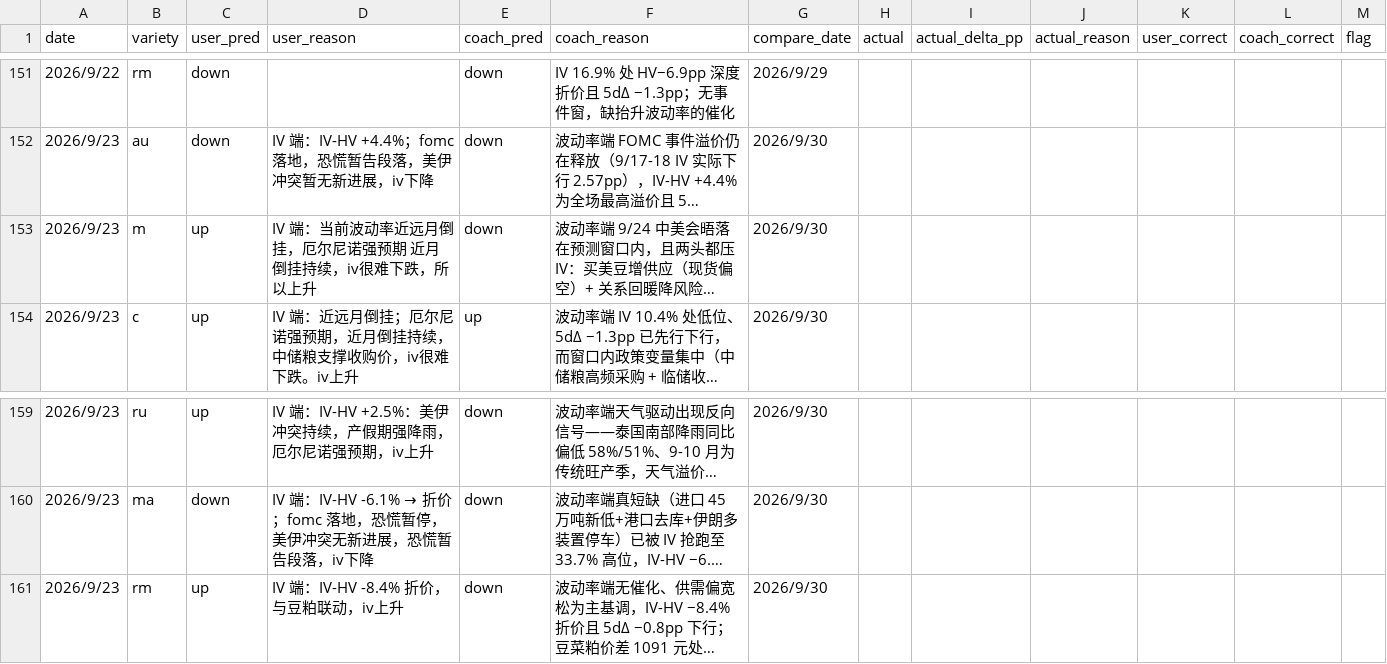
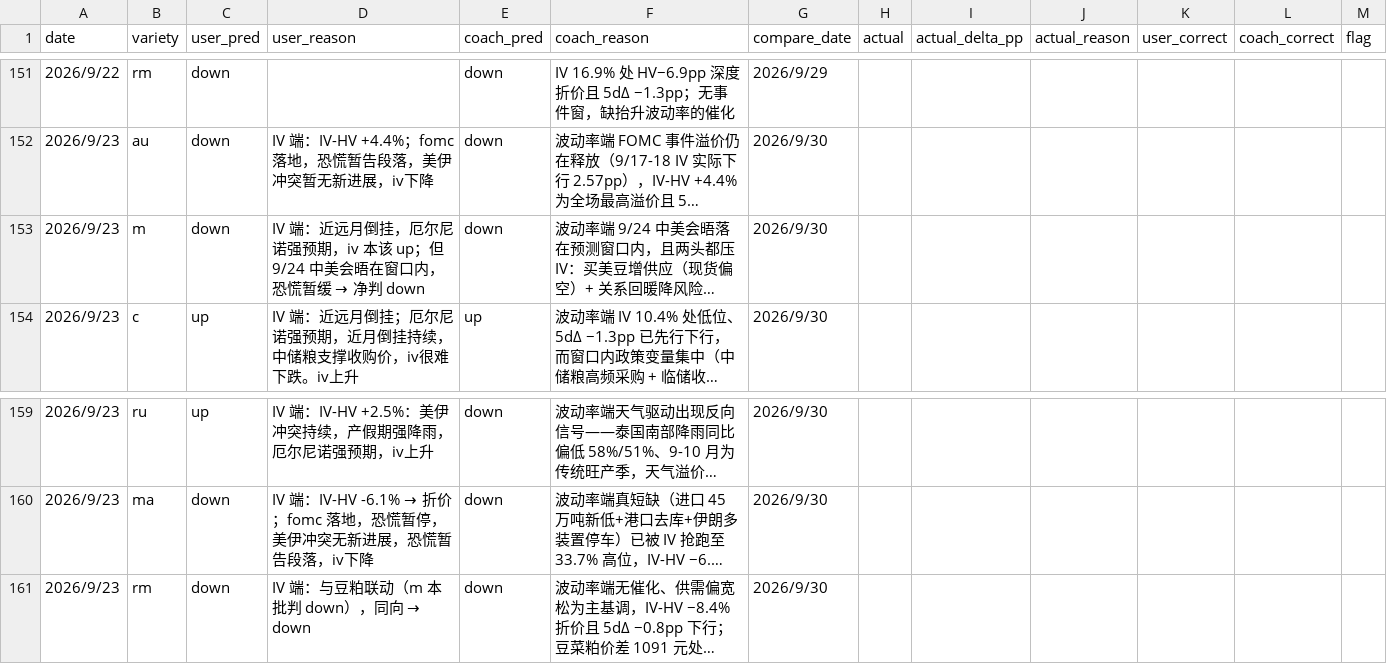
Before and after one commit to thetafarmerrr/options-trading, a CSV file: data/iv_direction_pred.csv, drawn as a sheet; only a part is shown, gaps mark what is left out; long unchanged cells end in …; the diff names each change by its address in the sheet, - before the commit and + after, or states it on an @@ line.

Commit message:
IV 预测 9/23 批修订：m/rm 由 up 改 down（9/24 会晤压制 / 与豆粕同向）+ 理由留痕

```diff
--- a/data/iv_direction_pred.csv
+++ b/data/iv_direction_pred.csv
-C153 (user_pred): up
+C153 (user_pred): down
@@ D153 (user_reason): IV 端：当前波动率近远月倒挂，厄尔尼诺强预期 近月倒挂持续，iv很难下跌，所以上升 → IV 端：近远月倒挂，厄尔尼诺强预期，iv 本该 up；但 9/24 中美会晤在窗口内，恐慌暂缓 → 净判 down @@
-C161 (user_pred): up
+C161 (user_pred): down
@@ D161 (user_reason): IV 端：IV-HV -8.4% 折价，与豆粕联动，iv上升 → IV 端：与豆粕联动（m 本批判 down），同向 → down @@
```
